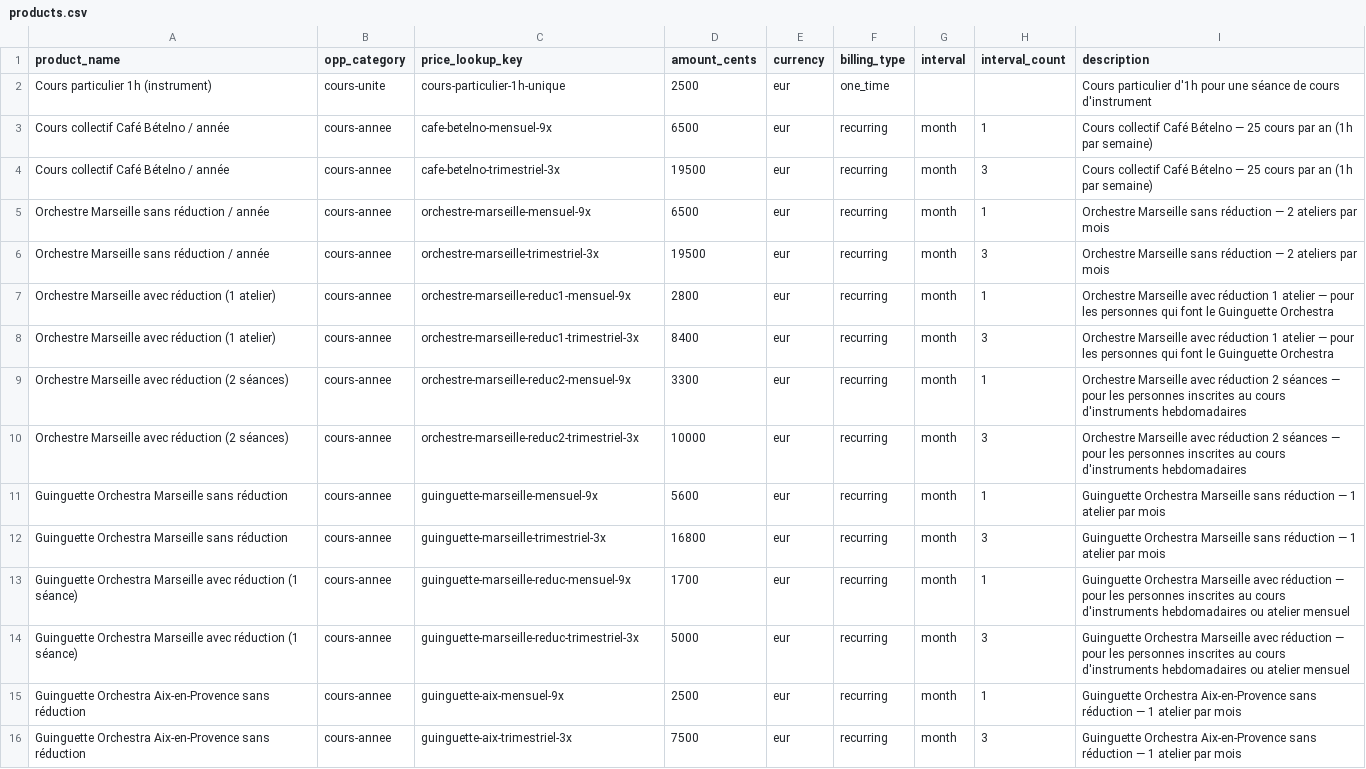
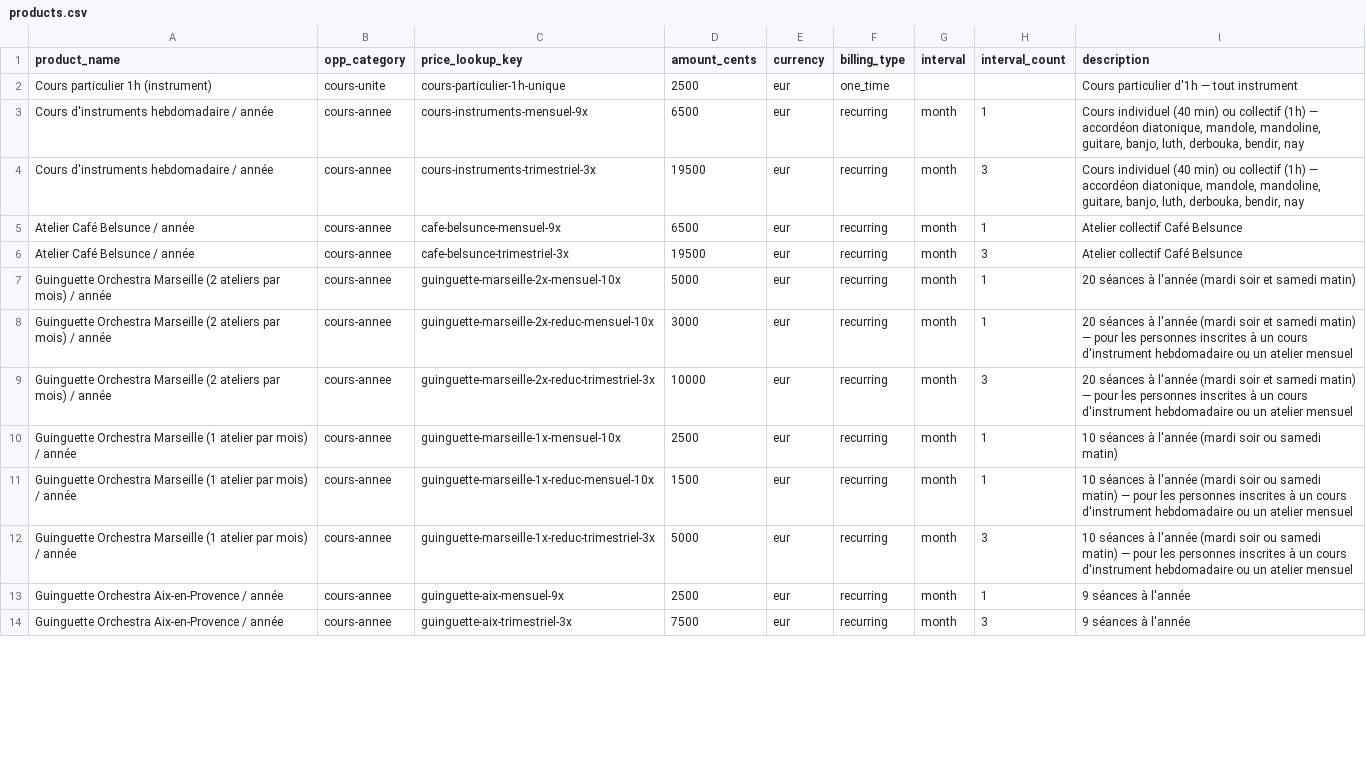
Before and after one commit to syjust/opp-checkout, a CSV file: data/products.csv, drawn as a sheet; only a part is shown; the diff covers the shown part only.

Commit message:
feat: rework products CSV, reduction checkbox and annual price
- Rebuild CSV from actual HelloAsso product list
- Use x10 monthly for amounts not divisible by 9
- Remove sans/avec réduction from product names
- Add reduction toggle checkbox (swaps prices with -reduc- lookup_key)
- Display annual total on product cards

```diff
--- a/data/products.csv
+++ b/data/products.csv
@@ -1,16 +1,14 @@
 product_name,opp_category,price_lookup_key,amount_cents,currency,billing_type,interval,interval_count,description
-Cours particulier 1h (instrument),cours-unite,cours-particulier-1h-unique,2500,eur,one_time,,,Cours particulier d'1h pour une séance de cours d'instrument
-Cours collectif Café Bételno / année,cours-annee,cafe-betelno-mensuel-9x,6500,eur,recurring,month,1,Cours collectif Café Bételno — 25 cours par an (1h par semaine)
-Cours collectif Café Bételno / année,cours-annee,cafe-betelno-trimestriel-3x,19500,eur,recurring,month,3,Cours collectif Café Bételno — 25 cours par an (1h par semaine)
-Orchestre Marseille sans réduction / année,cours-annee,orchestre-marseille-mensuel-9x,6500,eur,recurring,month,1,Orchestre Marseille sans réduction — 2 ateliers par mois
-Orchestre Marseille sans réduction / année,cours-annee,orchestre-marseille-trimestriel-3x,19500,eur,recurring,month,3,Orchestre Marseille sans réduction — 2 ateliers par mois
-Orchestre Marseille avec réduction (1 atelier),cours-annee,orchestre-marseille-reduc1-mensuel-9x,2800,eur,recurring,month,1,Orchestre Marseille avec réduction 1 atelier — pour les personnes qui font le Guinguette Orchestra
-Orchestre Marseille avec réduction (1 atelier),cours-annee,orchestre-marseille-reduc1-trimestriel-3x,8400,eur,recurring,month,3,Orchestre Marseille avec réduction 1 atelier — pour les personnes qui font le Guinguette Orchestra
-Orchestre Marseille avec réduction (2 séances),cours-annee,orchestre-marseille-reduc2-mensuel-9x,3300,eur,recurring,month,1,"Orchestre Marseille avec réduction 2 séances — pour les personnes inscrites au cours d'instruments hebdomadaires"
-Orchestre Marseille avec réduction (2 séances),cours-annee,orchestre-marseille-reduc2-trimestriel-3x,10000,eur,recurring,month,3,"Orchestre Marseille avec réduction 2 séances — pour les personnes inscrites au cours d'instruments hebdomadaires"
-Guinguette Orchestra Marseille sans réduction,cours-annee,guinguette-marseille-mensuel-9x,5600,eur,recurring,month,1,Guinguette Orchestra Marseille sans réduction — 1 atelier par mois
-Guinguette Orchestra Marseille sans réduction,cours-annee,guinguette-marseille-trimestriel-3x,16800,eur,recurring,month,3,Guinguette Orchestra Marseille sans réduction — 1 atelier par mois
-Guinguette Orchestra Marseille avec réduction (1 séance),cours-annee,guinguette-marseille-reduc-mensuel-9x,1700,eur,recurring,month,1,"Guinguette Orchestra Marseille avec réduction — pour les personnes inscrites au cours d'instruments hebdomadaires ou atelier mensuel"
-Guinguette Orchestra Marseille avec réduction (1 séance),cours-annee,guinguette-marseille-reduc-trimestriel-3x,5000,eur,recurring,month,3,"Guinguette Orchestra Marseille avec réduction — pour les personnes inscrites au cours d'instruments hebdomadaires ou atelier mensuel"
-Guinguette Orchestra Aix-en-Provence sans réduction,cours-annee,guinguette-aix-mensuel-9x,2500,eur,recurring,month,1,Guinguette Orchestra Aix-en-Provence sans réduction — 1 atelier par mois
-Guinguette Orchestra Aix-en-Provence sans réduction,cours-annee,guinguette-aix-trimestriel-3x,7500,eur,recurring,month,3,Guinguette Orchestra Aix-en-Provence sans réduction — 1 atelier par mois
+Cours particulier 1h (instrument),cours-unite,cours-particulier-1h-unique,2500,eur,one_time,,,Cours particulier d'1h — tout instrument
+Cours d'instruments hebdomadaire / année,cours-annee,cours-instruments-mensuel-9x,6500,eur,recurring,month,1,"Cours individuel (40 min) ou collectif (1h) — accordéon diatonique, mandole, mandoline, guitare, banjo, luth, derbouka, bendir, nay"
+Cours d'instruments hebdomadaire / année,cours-annee,cours-instruments-trimestriel-3x,19500,eur,recurring,month,3,"Cours individuel (40 min) ou collectif (1h) — accordéon diatonique, mandole, mandoline, guitare, banjo, luth, derbouka, bendir, nay"
+Atelier Café Belsunce / année,cours-annee,cafe-belsunce-mensuel-9x,6500,eur,recurring,month,1,Atelier collectif Café Belsunce
+Atelier Café Belsunce / année,cours-annee,cafe-belsunce-trimestriel-3x,19500,eur,recurring,month,3,Atelier collectif Café Belsunce
+Guinguette Orchestra Marseille (2 ateliers par mois) / année,cours-annee,guinguette-marseille-2x-mensuel-10x,5000,eur,recurring,month,1,20 séances à l'année (mardi soir et samedi matin)
+Guinguette Orchestra Marseille (2 ateliers par mois) / année,cours-annee,guinguette-marseille-2x-reduc-mensuel-10x,3000,eur,recurring,month,1,20 séances à l'année (mardi soir et samedi matin) — pour les personnes inscrites à un cours d'instrument hebdomadaire ou un atelier mensuel
+Guinguette Orchestra Marseille (2 ateliers par mois) / année,cours-annee,guinguette-marseille-2x-reduc-trimestriel-3x,10000,eur,recurring,month,3,20 séances à l'année (mardi soir et samedi matin) — pour les personnes inscrites à un cours d'instrument hebdomadaire ou un atelier mensuel
+Guinguette Orchestra Marseille (1 atelier par mois) / année,cours-annee,guinguette-marseille-1x-mensuel-10x,2500,eur,recurring,month,1,10 séances à l'année (mardi soir ou samedi matin)
+Guinguette Orchestra Marseille (1 atelier par mois) / année,cours-annee,guinguette-marseille-1x-reduc-mensuel-10x,1500,eur,recurring,month,1,10 séances à l'année (mardi soir ou samedi matin) — pour les personnes inscrites à un cours d'instrument hebdomadaire ou un atelier mensuel
+Guinguette Orchestra Marseille (1 atelier par mois) / année,cours-annee,guinguette-marseille-1x-reduc-trimestriel-3x,5000,eur,recurring,month,3,10 séances à l'année (mardi soir ou samedi matin) — pour les personnes inscrites à un cours d'instrument hebdomadaire ou un atelier mensuel
+Guinguette Orchestra Aix-en-Provence / année,cours-annee,guinguette-aix-mensuel-9x,2500,eur,recurring,month,1,9 séances à l'année
+Guinguette Orchestra Aix-en-Provence / année,cours-annee,guinguette-aix-trimestriel-3x,7500,eur,recurring,month,3,9 séances à l'année
```
Also changed, not shown: 14 edited cells elsewhere in this file, 2 other files.
